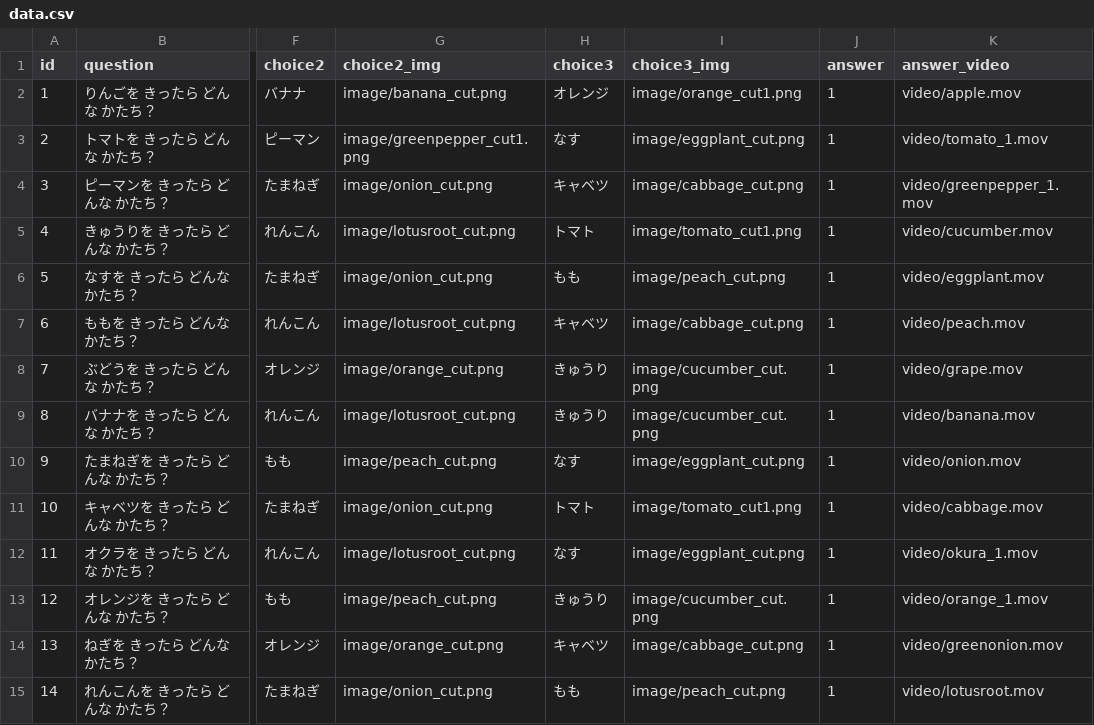
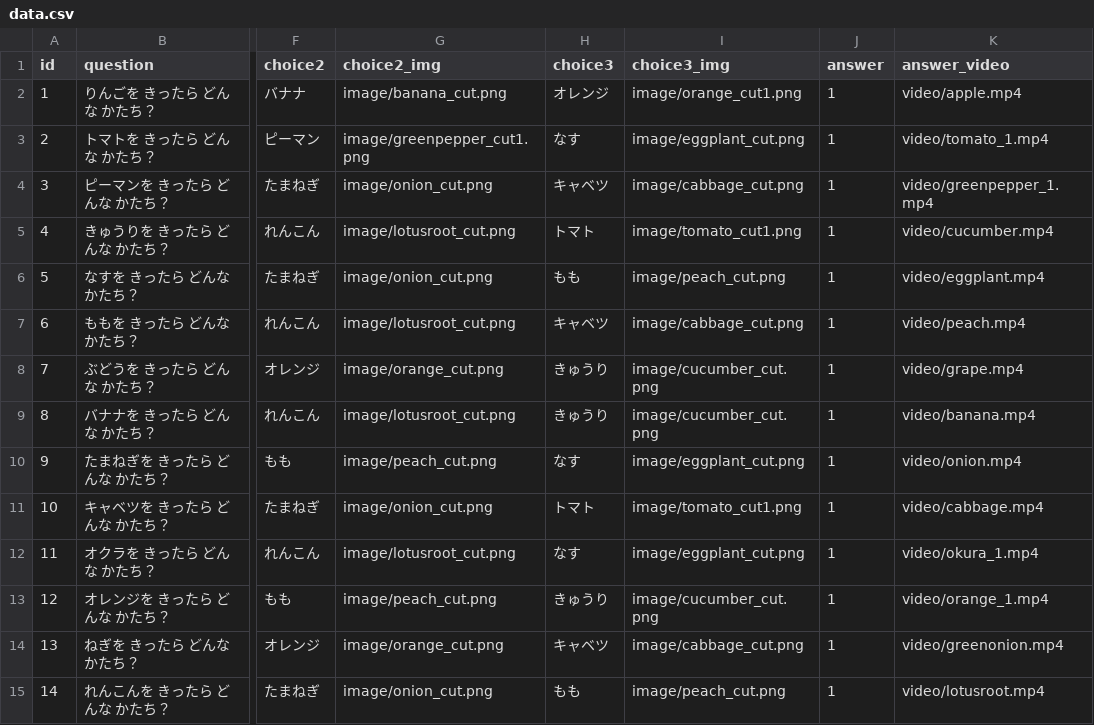
Before and after one commit to hourensou-kun/food-quiz, a CSV file: data.csv, drawn as a sheet; only a part is shown, gaps mark what is left out; the diff names each change by its address in the sheet, - before the commit and + after, or states it on an @@ line.

Commit message:
Update data.csv

```diff
--- a/data.csv
+++ b/data.csv
-K2 (answer_video): video/apple.mov
+K2 (answer_video): video/apple.mp4
-K3 (answer_video): video/tomato_1.mov
+K3 (answer_video): video/tomato_1.mp4
-K4 (answer_video): video/greenpepper_1.mov
+K4 (answer_video): video/greenpepper_1.mp4
-K5 (answer_video): video/cucumber.mov
+K5 (answer_video): video/cucumber.mp4
-K6 (answer_video): video/eggplant.mov
+K6 (answer_video): video/eggplant.mp4
-K7 (answer_video): video/peach.mov
+K7 (answer_video): video/peach.mp4
-K8 (answer_video): video/grape.mov
+K8 (answer_video): video/grape.mp4
-K9 (answer_video): video/banana.mov
+K9 (answer_video): video/banana.mp4
-K10 (answer_video): video/onion.mov
+K10 (answer_video): video/onion.mp4
-K11 (answer_video): video/cabbage.mov
+K11 (answer_video): video/cabbage.mp4
-K12 (answer_video): video/okura_1.mov
+K12 (answer_video): video/okura_1.mp4
-K13 (answer_video): video/orange_1.mov
+K13 (answer_video): video/orange_1.mp4
-K14 (answer_video): video/greenonion.mov
+K14 (answer_video): video/greenonion.mp4
-K15 (answer_video): video/lotusroot.mov
+K15 (answer_video): video/lotusroot.mp4
```
